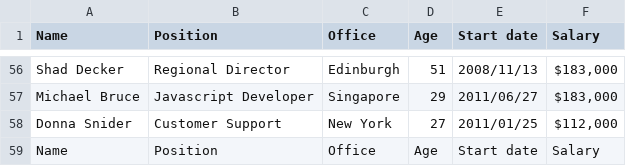
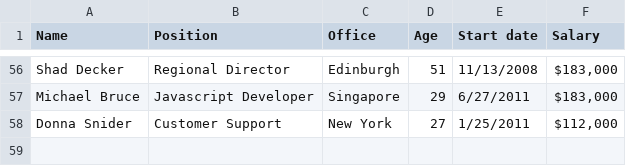
Before and after one commit to cduerkes/DataTable, a CSV file: sample.csv, drawn as a sheet; only a part is shown, gaps mark what is left out; the diff covers the shown part only; the diff names each change by its address in the sheet, - before the commit and + after, or states it on an @@ line.

```diff
--- a/sample.csv
+++ b/sample.csv
-E56 (Start date): 2008/11/13
+E56 (Start date): 11/13/2008
-E57 (Start date): 2011/06/27
+E57 (Start date): 6/27/2011
-E58 (Start date): 2011/01/25
+E58 (Start date): 1/25/2011
-row 59: Name | Position | Office | Age | Start date | Salary
```
Also changed, not shown: 54 edited cells elsewhere in this file, sample2.csv, 2 other files.
